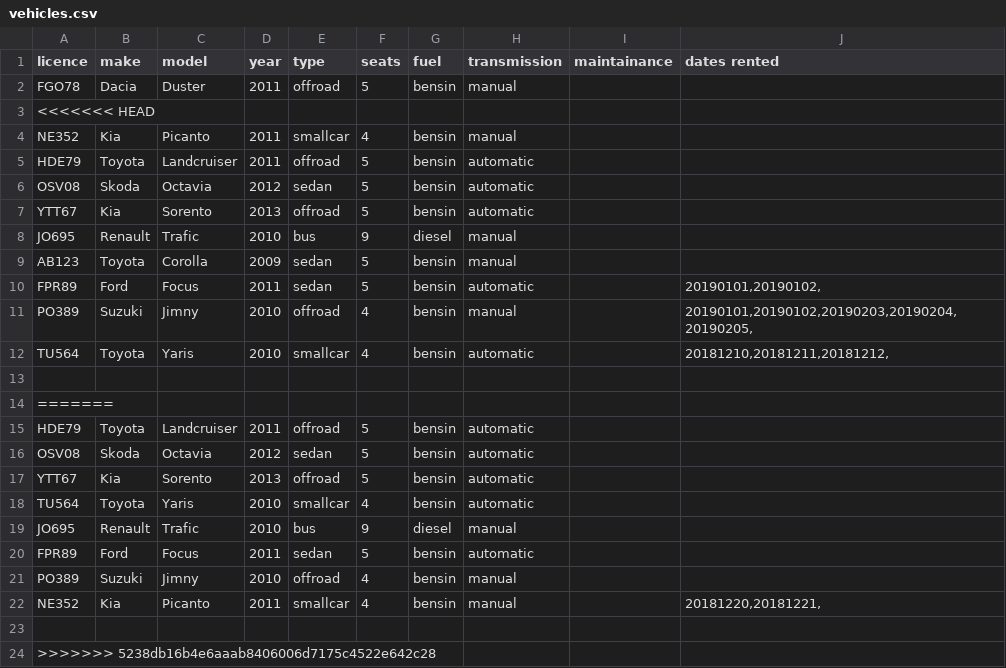
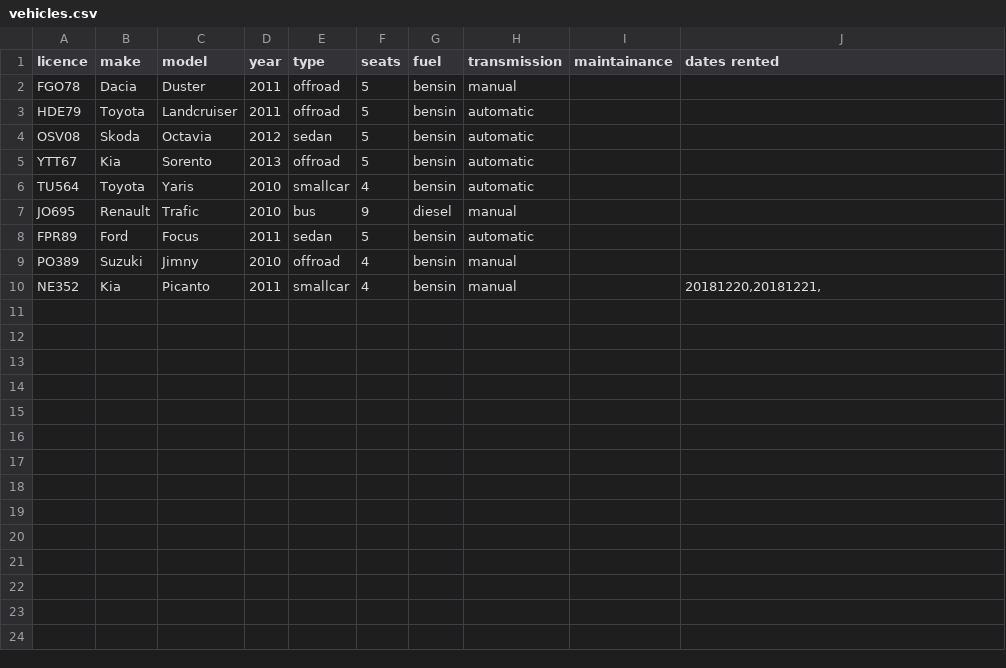
Before and after one commit to reynirf/verklegtnamskeid, a CSV file: data/vehicles.csv, drawn as a sheet.

```diff
--- a/data/vehicles.csv
+++ b/data/vehicles.csv
@@ -2,14 +2,2 @@ licence;make;model;year;type;seats;fuel;transmission;maintainance;dates rented
 FGO78;Dacia;Duster;2011;offroad;5;bensin;manual;;
-<<<<<<< HEAD
-NE352;Kia;Picanto;2011;smallcar;4;bensin;manual;;
-HDE79;Toyota;Landcruiser;2011;offroad;5;bensin;automatic;;
-OSV08;Skoda;Octavia;2012;sedan;5;bensin;automatic;;
-YTT67;Kia;Sorento;2013;offroad;5;bensin;automatic;;
-JO695;Renault;Trafic;2010;bus;9;diesel;manual;;
-AB123;Toyota;Corolla;2009;sedan;5;bensin;manual;;
-FPR89;Ford;Focus;2011;sedan;5;bensin;automatic;;20190101,20190102,
-PO389;Suzuki;Jimny;2010;offroad;4;bensin;manual;;20190101,20190102,20190203,20190204,20190205,
-TU564;Toyota;Yaris;2010;smallcar;4;bensin;automatic;;20181210,20181211,20181212,
-
-=======
 HDE79;Toyota;Landcruiser;2011;offroad;5;bensin;automatic;;
@@ -22,3 +10 @@ PO389;Suzuki;Jimny;2010;offroad;4;bensin;manual;;
 NE352;Kia;Picanto;2011;smallcar;4;bensin;manual;;20181220,20181221,
-
->>>>>>> 5238db16b4e6aaab8406006d7175c4522e642c28
```
Also changed, not shown: data/orders.csv, 1 other file.
